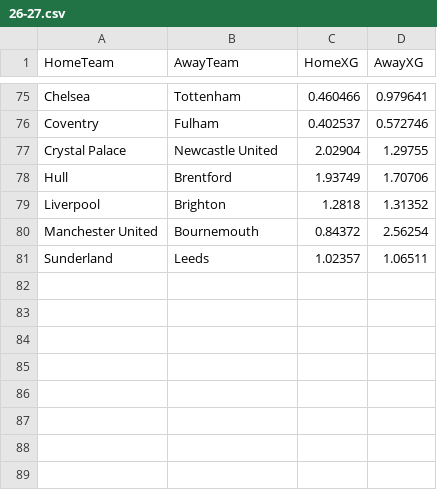
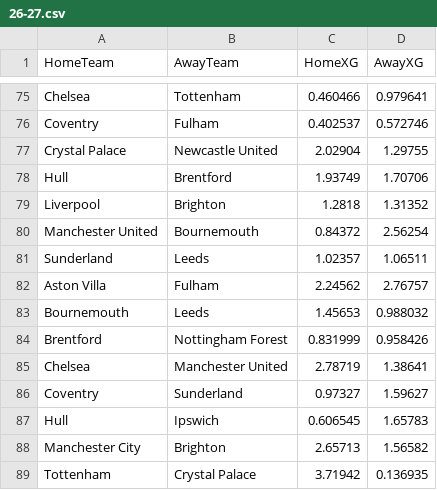
Before and after one commit to hphillips9/football-analysis, a CSV file: data/raw/understat/26-27.csv, drawn as a sheet; only a part is shown, gaps mark what is left out.

```diff
--- a/data/raw/understat/26-27.csv
+++ b/data/raw/understat/26-27.csv
@@ -81 +81,9 @@ Manchester United,Bournemouth,0.84372,2.56254
 Sunderland,Leeds,1.02357,1.06511
+Aston Villa,Fulham,2.24562,2.76757
+Bournemouth,Leeds,1.45653,0.988032
+Brentford,Nottingham Forest,0.831999,0.958426
+Chelsea,Manchester United,2.78719,1.38641
+Coventry,Sunderland,0.97327,1.59627
+Hull,Ipswich,0.606545,1.65783
+Manchester City,Brighton,2.65713,1.56582
+Tottenham,Crystal Palace,3.71942,0.136935
```
Also changed, not shown: 5 other files.
